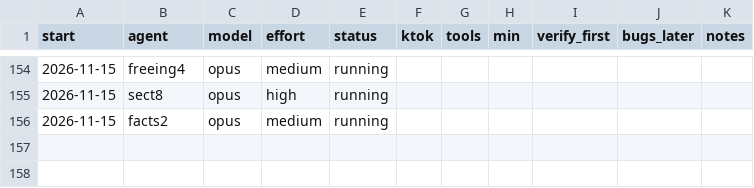
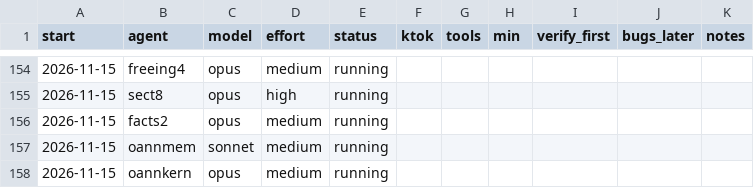
Before and after one commit to osarv/olang, a TSV file: agents.tsv, drawn as a sheet; only a part is shown, gaps mark what is left out.

Commit message:
review notes 2026-11-15T20:46:11Z

```diff
--- a/agents.tsv
+++ b/agents.tsv
@@ -156 +156,3 @@ start	agent	model	effort	status	ktok	tools	min	verify_first	bugs_later	notes
 2026-11-15	facts2	opus	medium	running
+2026-11-15	oannmem	sonnet	medium	running
+2026-11-15	oannkern	opus	medium	running
```
